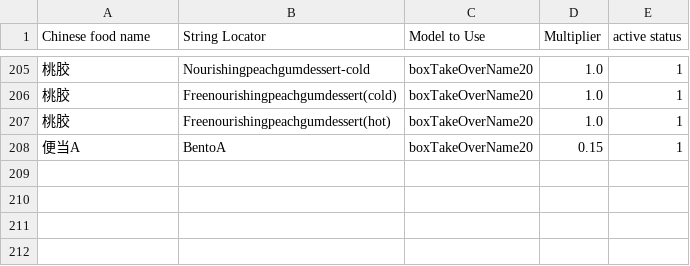
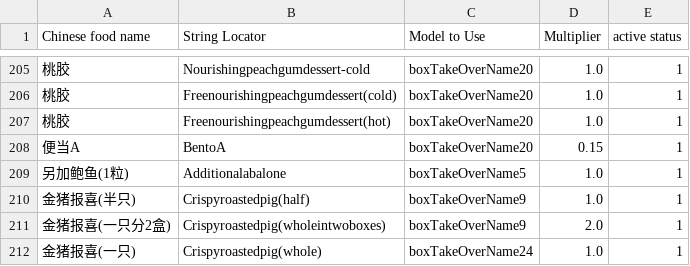
Before and after one commit to zou-zihan/Scripts-for-San-Ren-Xing, a CSV file: forThomson/TakeawayBoxRule.csv, drawn as a sheet; only a part is shown, gaps mark what is left out; the diff names each change by its address in the sheet, - before the commit and + after, or states it on an @@ line.

Commit message:
Update TakeawayBoxRule.csv

```diff
--- a/forThomson/TakeawayBoxRule.csv
+++ b/forThomson/TakeawayBoxRule.csv
+row 209: 另加鲍鱼(1粒) | Additionalabalone | boxTakeOverName5 | 1.0 | 1
+row 210: 金猪报喜(半只) | Crispyroastedpig(half) | boxTakeOverName9 | 1.0 | 1
+row 211: 金猪报喜(一只分2盒) | Crispyroastedpig(wholeintwoboxes) | boxTakeOverName9 | 2.0 | 1
+row 212: 金猪报喜(一只) | Crispyroastedpig(whole) | boxTakeOverName24 | 1.0 | 1
```
